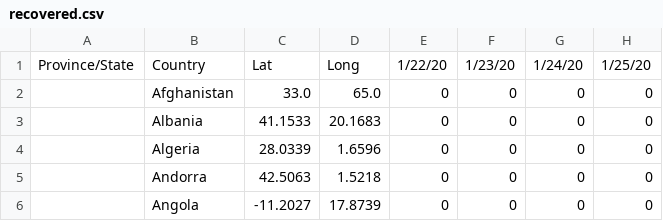
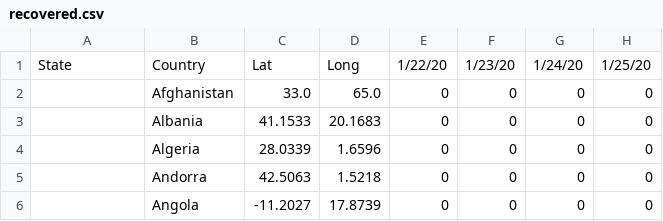
Before and after one commit to challaBhagyalakshmi/Covid19, a CSV file: src/data/csv_files/recovered.csv, drawn as a sheet; only a part is shown; the diff names each change by its address in the sheet, - before the commit and + after, or states it on an @@ line.

Commit message:
Data for global recovered cases

```diff
--- a/src/data/csv_files/recovered.csv
+++ b/src/data/csv_files/recovered.csv
-A1: Province/State
+A1: State
```
